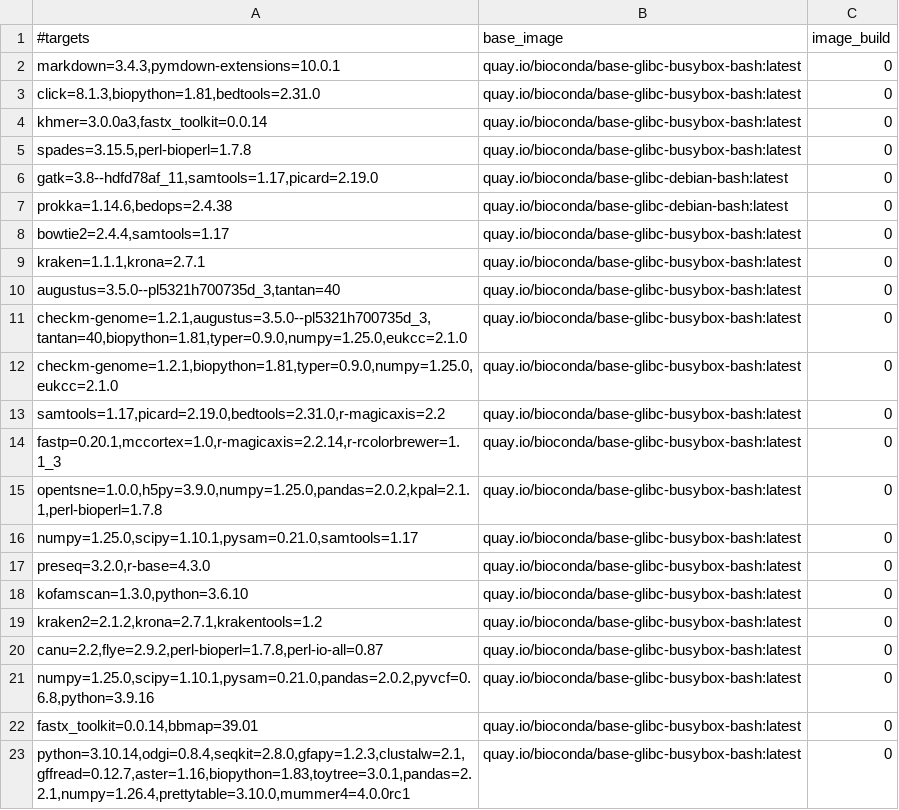
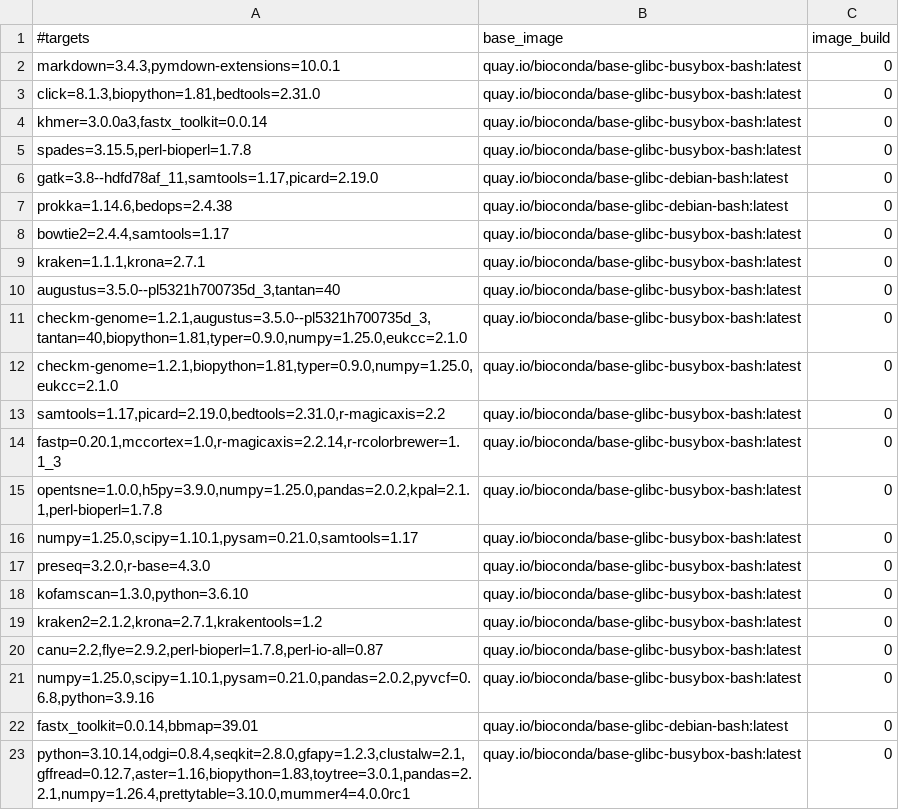
Before and after one commit to gongyh/scgs-mpc, a TSV file: combinations/hash.tsv, drawn as a sheet.

```diff
--- a/combinations/hash.tsv
+++ b/combinations/hash.tsv
@@ -21,3 +21,3 @@ canu=2.2,flye=2.9.2,perl-bioperl=1.7.8,perl-io-all=0.87	quay.io/bioconda/base-gl
 numpy=1.25.0,scipy=1.10.1,pysam=0.21.0,pandas=2.0.2,pyvcf=0.6.8,python=3.9.16	quay.io/bioconda/base-glibc-busybox-bash:latest	0
-fastx_toolkit=0.0.14,bbmap=39.01	quay.io/bioconda/base-glibc-busybox-bash:latest	0
+fastx_toolkit=0.0.14,bbmap=39.01	quay.io/bioconda/base-glibc-debian-bash:latest	0
 python=3.10.14,odgi=0.8.4,seqkit=2.8.0,gfapy=1.2.3,clustalw=2.1,gffread=0.12.7,aster=1.16,biopython=1.83,toytree=3.0.1,pandas=2.2.1,numpy=1.26.4,prettytable=3.10.0,mummer4=4.0.0rc1	quay.io/bioconda/base-glibc-busybox-bash:latest	0
```
Also changed, not shown: 5 other files.
